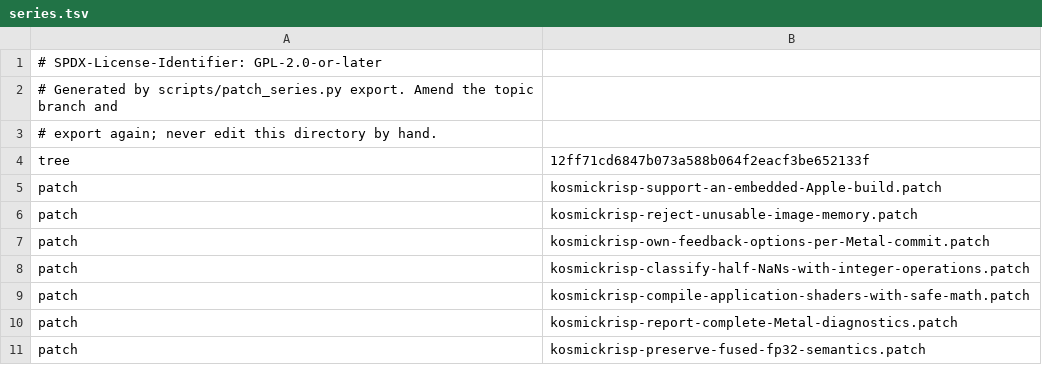
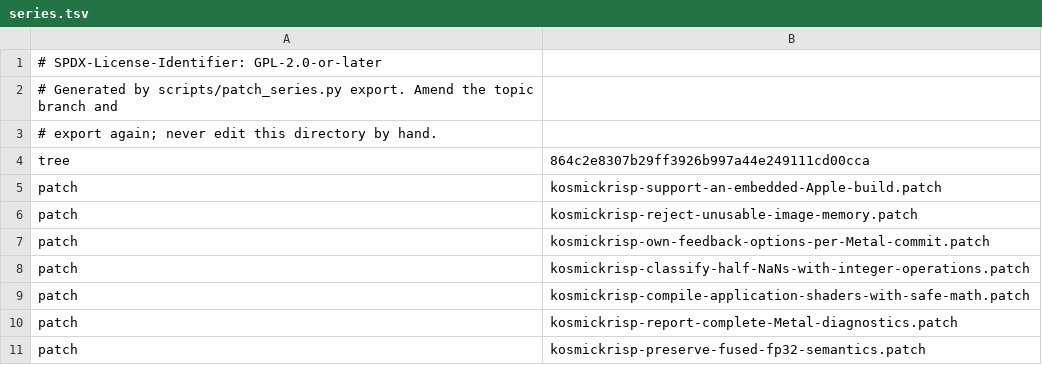
Before and after one commit to 22f/kernarium, a TSV file: dependencies/patches/mesa/series.tsv, drawn as a sheet; only a part is shown.

```diff
--- a/dependencies/patches/mesa/series.tsv
+++ b/dependencies/patches/mesa/series.tsv
@@ -3,3 +3,3 @@
 # export again; never edit this directory by hand.
-tree	12ff71cd6847b073a588b064f2eacf3be652133f
+tree	864c2e8307b29ff3926b997a44e249111cd00cca
 patch	kosmickrisp-support-an-embedded-Apple-build.patch
```
Also changed, not shown: 24 other files.
